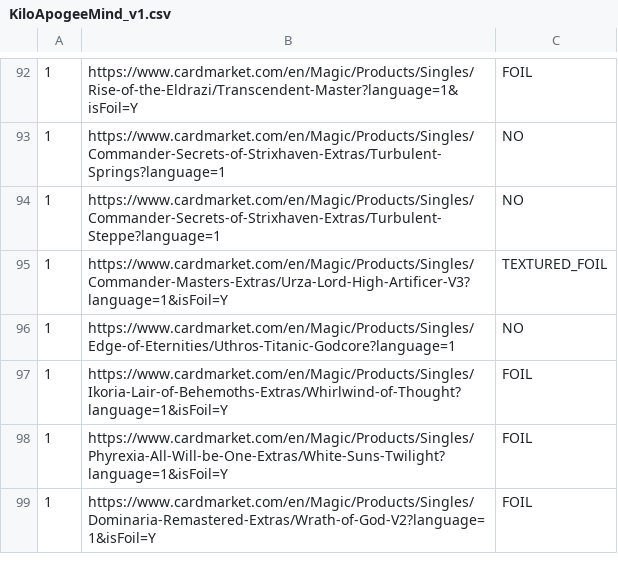
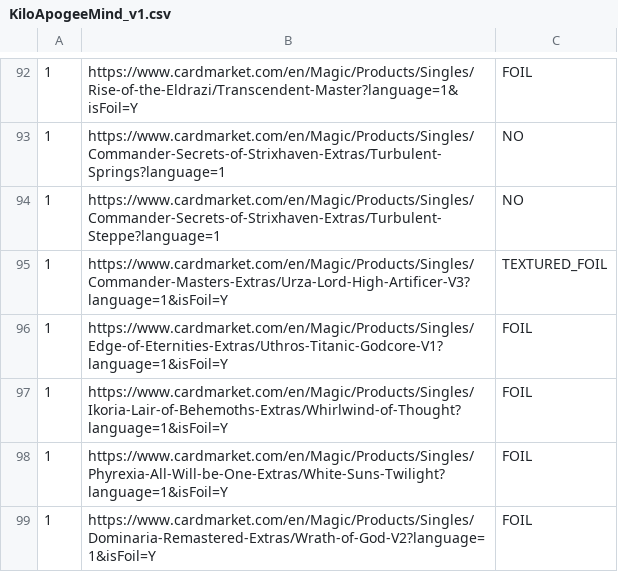
Before and after one commit to TomDenem1010/Home, a CSV file: src/main/resources/tcg/deck/KiloApogeeMind_v1.csv, drawn as a sheet; only a part is shown, gaps mark what is left out.

```diff
--- a/src/main/resources/tcg/deck/KiloApogeeMind_v1.csv
+++ b/src/main/resources/tcg/deck/KiloApogeeMind_v1.csv
@@ -95,3 +95,3 @@
 1,https://www.cardmarket.com/en/Magic/Products/Singles/Commander-Masters-Extras/Urza-Lord-High-Artificer-V3?language=1&isFoil=Y,TEXTURED_FOIL
-1,https://www.cardmarket.com/en/Magic/Products/Singles/Edge-of-Eternities/Uthros-Titanic-Godcore?language=1,NO
+1,https://www.cardmarket.com/en/Magic/Products/Singles/Edge-of-Eternities-Extras/Uthros-Titanic-Godcore-V1?language=1&isFoil=Y,FOIL
 1,https://www.cardmarket.com/en/Magic/Products/Singles/Ikoria-Lair-of-Behemoths-Extras/Whirlwind-of-Thought?language=1&isFoil=Y,FOIL
```
Also changed, not shown: 17 other files.
